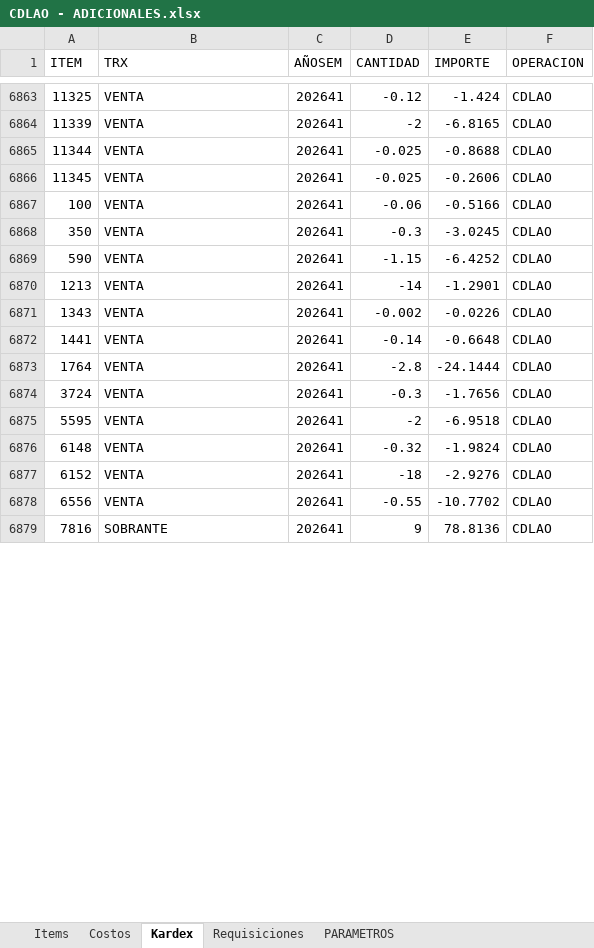
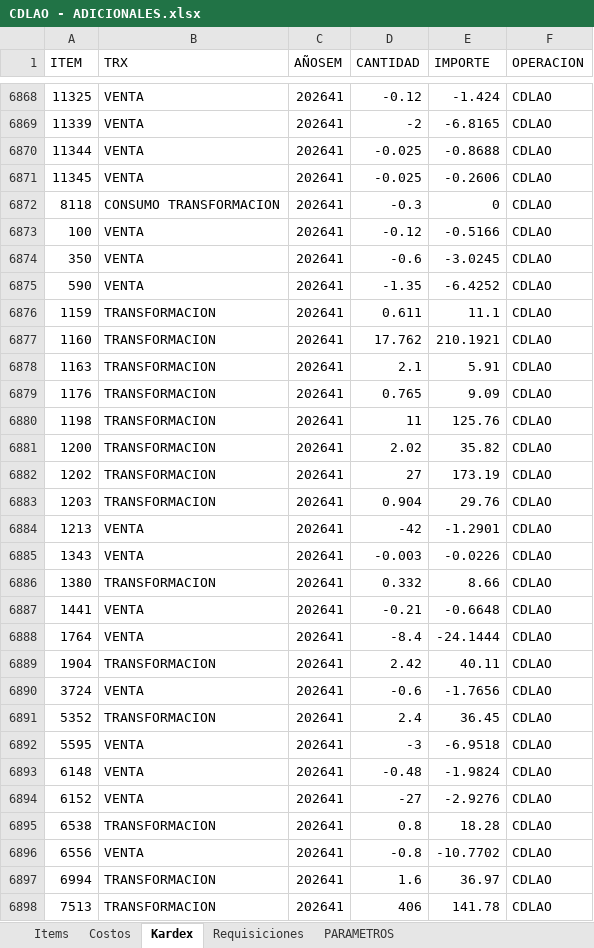
Before and after one commit to AlvaroCornejo/EBC_PEDIDOS_ADICIONALES, an Excel workbook: data/CDLAO - ADICIONALES.xlsx, sheet Kardex, drawn as a sheet; only a part is shown, gaps mark what is left out; the shorter side is filled out with more unchanged rows; values as stored, in another font and other column widths than the file's, no borders; table styles not drawn; addresses are those after the commit; the diff covers the shown part only; the diff names each change by its address in the sheet, - before the commit and + after, or states it on an @@ line.

```diff
--- a/data/CDLAO - ADICIONALES.xlsx (sheet Kardex)
+++ b/data/CDLAO - ADICIONALES.xlsx (sheet Kardex)
+row 6872: 8118 | CONSUMO TRANSFORMACION | 202641 | -0.3 | 0 | CDLAO
-D6873 (CANTIDAD): -0.06
+D6873 (CANTIDAD): -0.12
-D6874 (CANTIDAD): -0.3
+D6874 (CANTIDAD): -0.6
-D6875 (CANTIDAD): -1.15
+D6875 (CANTIDAD): -1.35
+row 6876: 1159 | TRANSFORMACION | 202641 | 0.611 | 11.1 | CDLAO
+row 6877: 1160 | TRANSFORMACION | 202641 | 17.762 | 210.1921 | CDLAO
+row 6878: 1163 | TRANSFORMACION | 202641 | 2.1 | 5.91 | CDLAO
+row 6879: 1176 | TRANSFORMACION | 202641 | 0.765 | 9.09 | CDLAO
+row 6880: 1198 | TRANSFORMACION | 202641 | 11 | 125.76 | CDLAO
+row 6881: 1200 | TRANSFORMACION | 202641 | 2.02 | 35.82 | CDLAO
+row 6882: 1202 | TRANSFORMACION | 202641 | 27 | 173.19 | CDLAO
+row 6883: 1203 | TRANSFORMACION | 202641 | 0.904 | 29.76 | CDLAO
-D6884 (CANTIDAD): -14
+D6884 (CANTIDAD): -42
-D6885 (CANTIDAD): -0.002
+D6885 (CANTIDAD): -0.003
+row 6886: 1380 | TRANSFORMACION | 202641 | 0.332 | 8.66 | CDLAO
-D6887 (CANTIDAD): -0.14
+D6887 (CANTIDAD): -0.21
-D6888 (CANTIDAD): -2.8
+D6888 (CANTIDAD): -8.4
+row 6889: 1904 | TRANSFORMACION | 202641 | 2.42 | 40.11 | CDLAO
-D6890 (CANTIDAD): -0.3
+D6890 (CANTIDAD): -0.6
+row 6891: 5352 | TRANSFORMACION | 202641 | 2.4 | 36.45 | CDLAO
-D6892 (CANTIDAD): -2
+D6892 (CANTIDAD): -3
-D6893 (CANTIDAD): -0.32
+D6893 (CANTIDAD): -0.48
-D6894 (CANTIDAD): -18
+D6894 (CANTIDAD): -27
+row 6895: 6538 | TRANSFORMACION | 202641 | 0.8 | 18.28 | CDLAO
-D6896 (CANTIDAD): -0.55
+D6896 (CANTIDAD): -0.8
+row 6897: 6994 | TRANSFORMACION | 202641 | 1.6 | 36.97 | CDLAO
+row 6898: 7513 | TRANSFORMACION | 202641 | 406 | 141.78 | CDLAO
```
Also changed, not shown: 131 added rows, 4 removed rows, 14 moved rows and 376 edited cells elsewhere in this sheet, sheet PARAMETROS, data/CDL28 - ADICIONALES.xlsx, data/GBADC - ADICIONALES.xlsx, 7 other files.
